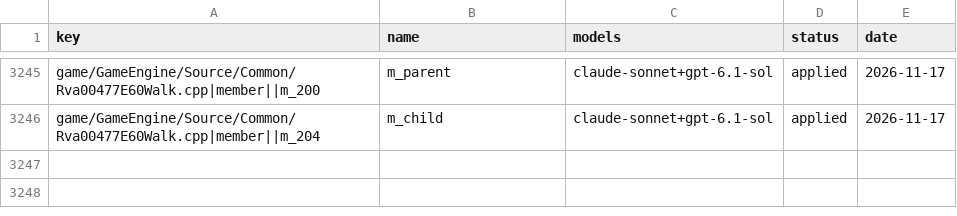
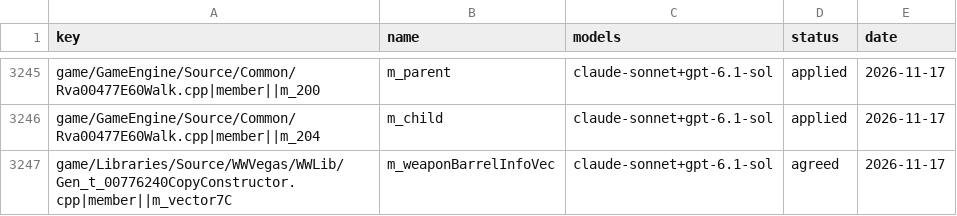
Before and after one commit to Open-BFME/Open-BFME-1, a CSV file: targets/game/reverse/name_agreed.csv, drawn as a sheet; only a part is shown, gaps mark what is left out; the diff names each change by its address in the sheet, - before the commit and + after, or states it on an @@ line.

Commit message:
name_lane: claude-sonnet votes on Gen_t_00776240CopyConstructor.cpp, 1 name(s) agreed

```diff
--- a/targets/game/reverse/name_agreed.csv
+++ b/targets/game/reverse/name_agreed.csv
+row 3247: game/Libraries/Source/WWVegas/WWLib/Gen_t_00776240CopyConstructor.cpp|member||m_vector7C | m_weaponBarrelInfoVec | claude-sonnet+gpt-6.1-sol | agreed | 2026-11-17
```
Also changed, not shown: 1 other file.
